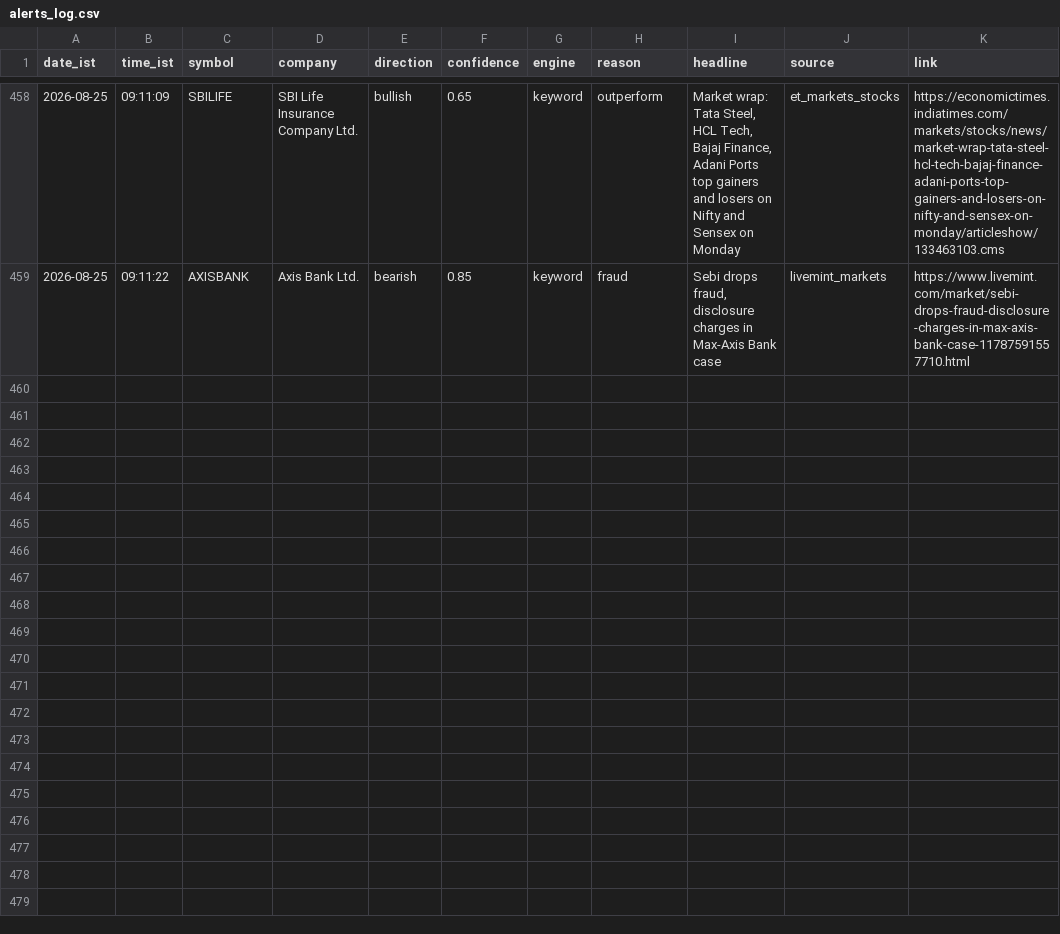
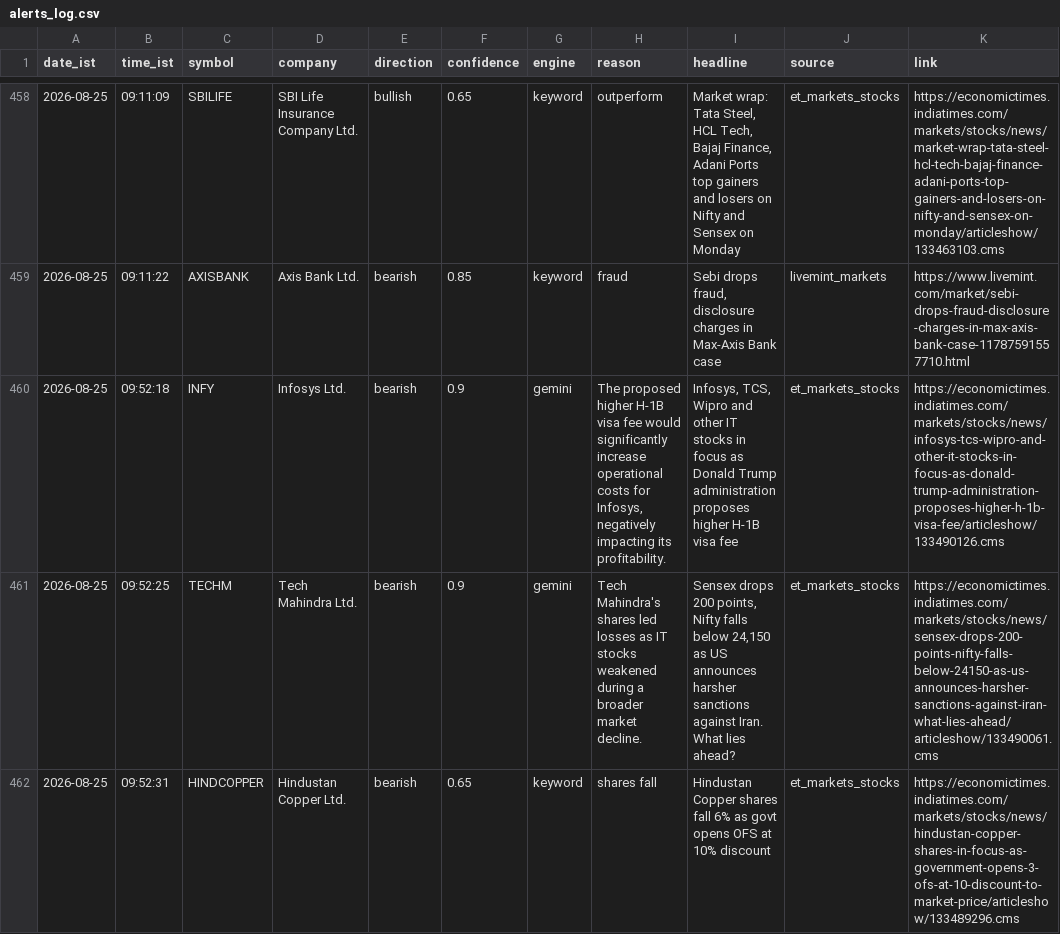
Before and after one commit to sandiep-2006/nse-news-watcher, a CSV file: data/alerts_log.csv, drawn as a sheet; only a part is shown, gaps mark what is left out.

```diff
--- a/data/alerts_log.csv
+++ b/data/alerts_log.csv
@@ -459 +459,4 @@ date_ist,time_ist,symbol,company,direction,confidence,engine,reason,headline,sou
 2026-08-25,09:11:22,AXISBANK,Axis Bank Ltd.,bearish,0.85,keyword,fraud,"Sebi drops fraud, disclosure charges in Max-Axis Bank case",livemint_markets,https://www.livemint.com/market/sebi-drops-fraud-disclosure-charges-in-max-axis-bank-case-11787591557710.html
+2026-08-25,09:52:18,INFY,Infosys Ltd.,bearish,0.9,gemini,"The proposed higher H-1B visa fee would significantly increase operational costs for Infosys, negatively impacting its profitability.","Infosys, TCS, Wipro and other IT stocks in focus as Donald Trump administration proposes higher H-1B visa fee",et_markets_stocks,https://economictimes.indiatimes.com/markets/stocks/news/infosys-tcs-wipro-and-other-it-stocks-in-focus-as-donald-trump-administration-proposes-higher-h-1b-visa-fee/articleshow/133490126.cms
+2026-08-25,09:52:25,TECHM,Tech Mahindra Ltd.,bearish,0.9,gemini,Tech Mahindra's shares led losses as IT stocks weakened during a broader market decline.,"Sensex drops 200 points, Nifty falls below 24,150 as US announces harsher sanctions against Iran. What lies ahead?",et_markets_stocks,https://economictimes.indiatimes.com/markets/stocks/news/sensex-drops-200-points-nifty-falls-below-24150-as-us-announces-harsher-sanctions-against-iran-what-lies-ahead/articleshow/133490061.cms
+2026-08-25,09:52:31,HINDCOPPER,Hindustan Copper Ltd.,bearish,0.65,keyword,shares fall,Hindustan Copper shares fall 6% as govt opens OFS at 10% discount,et_markets_stocks,https://economictimes.indiatimes.com/markets/stocks/news/hindustan-copper-shares-in-focus-as-government-opens-3-ofs-at-10-discount-to-market-price/articleshow/133489296.cms
```
